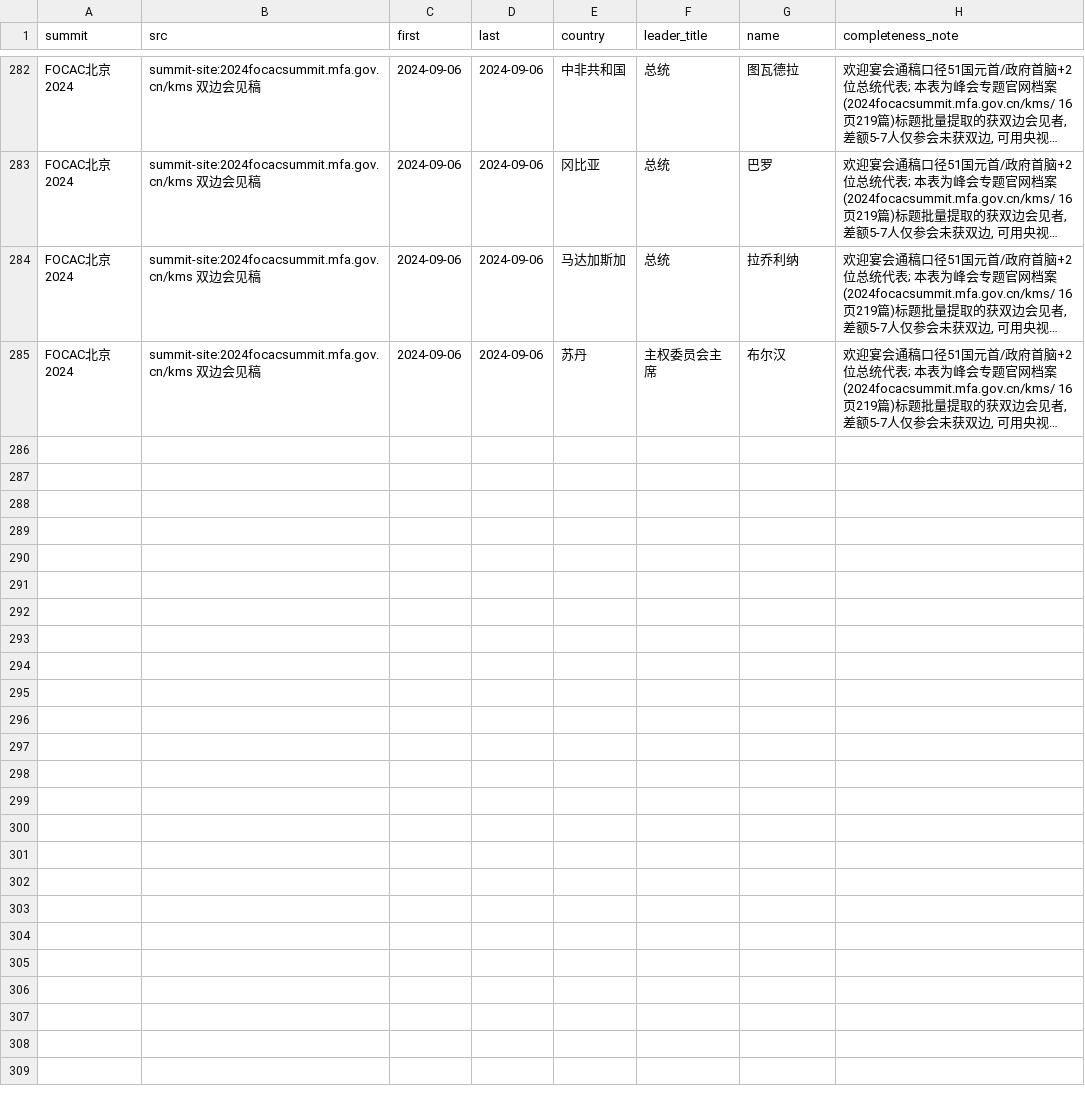
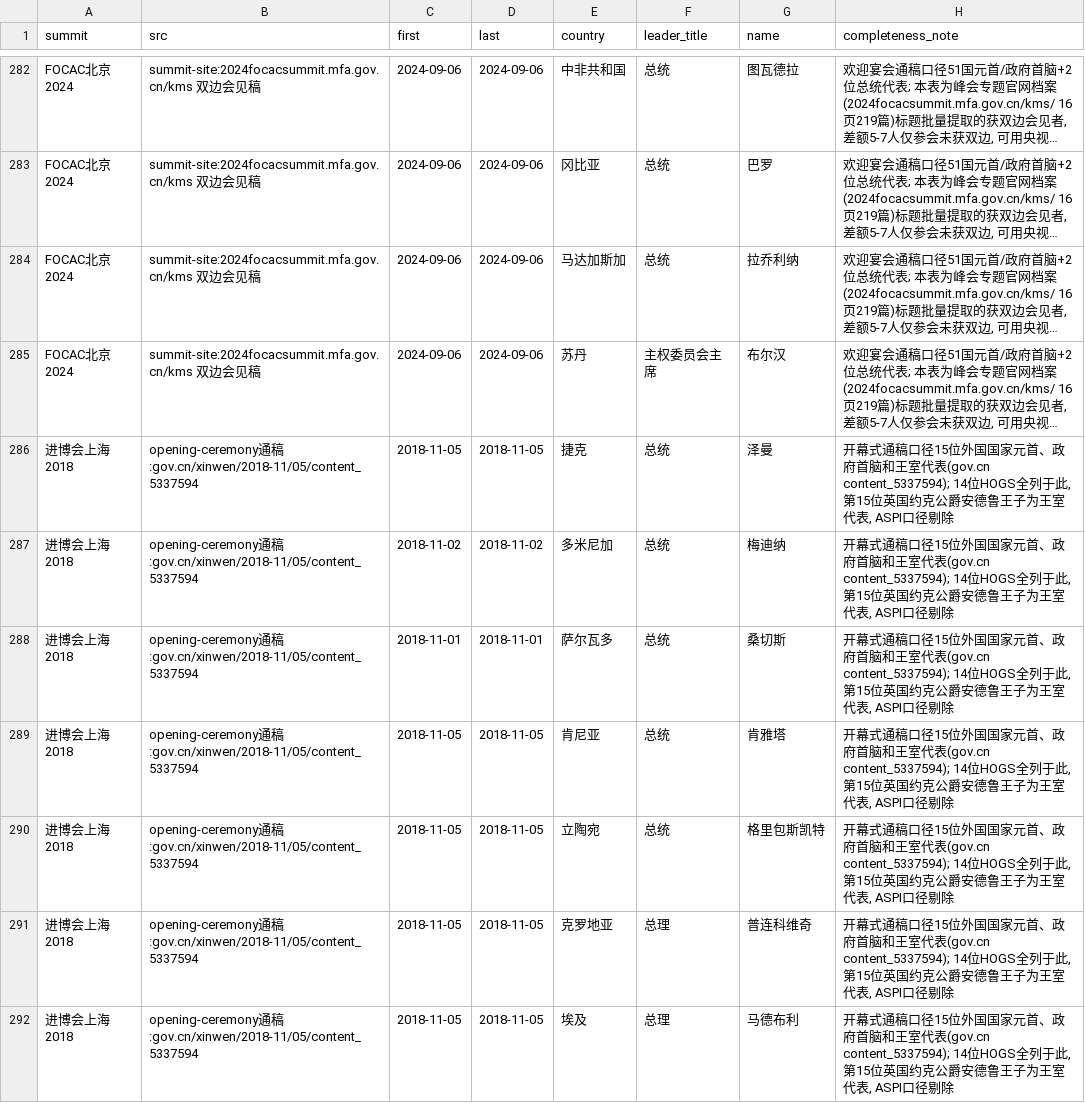
Before and after one commit to wangmm001/visit-g2, a CSV file: pipeline/data/summit_attendees.csv, drawn as a sheet; only a part is shown, gaps mark what is left out; long unchanged cells end in …; the diff covers the shown part only; the diff names each change by its address in the sheet, - before the commit and + after, or states it on an @@ line.

```diff
--- a/pipeline/data/summit_attendees.csv
+++ b/pipeline/data/summit_attendees.csv
+row 286: 进博会上海2018 | opening-ceremony通稿:gov.cn/xinwen/2018-11/05/content_5337594 | 2018-11-05 | 2018-11-05 | 捷克 | 总统 | 泽曼 | 开幕式通稿口径15位外国国家元首、政府首脑和王室代表(gov.cn content_5337594); 14位HOGS全列于此, 第15位英国约克公爵安德鲁王子为王室代表, ASPI口径剔除
+row 287: 进博会上海2018 | opening-ceremony通稿:gov.cn/xinwen/2018-11/05/content_5337594 | 2018-11-02 | 2018-11-02 | 多米尼加 | 总统 | 梅迪纳 | 开幕式通稿口径15位外国国家元首、政府首脑和王室代表(gov.cn content_5337594); 14位HOGS全列于此, 第15位英国约克公爵安德鲁王子为王室代表, ASPI口径剔除
+row 288: 进博会上海2018 | opening-ceremony通稿:gov.cn/xinwen/2018-11/05/content_5337594 | 2018-11-01 | 2018-11-01 | 萨尔瓦多 | 总统 | 桑切斯 | 开幕式通稿口径15位外国国家元首、政府首脑和王室代表(gov.cn content_5337594); 14位HOGS全列于此, 第15位英国约克公爵安德鲁王子为王室代表, ASPI口径剔除
+row 289: 进博会上海2018 | opening-ceremony通稿:gov.cn/xinwen/2018-11/05/content_5337594 | 2018-11-05 | 2018-11-05 | 肯尼亚 | 总统 | 肯雅塔 | 开幕式通稿口径15位外国国家元首、政府首脑和王室代表(gov.cn content_5337594); 14位HOGS全列于此, 第15位英国约克公爵安德鲁王子为王室代表, ASPI口径剔除
+row 290: 进博会上海2018 | opening-ceremony通稿:gov.cn/xinwen/2018-11/05/content_5337594 | 2018-11-05 | 2018-11-05 | 立陶宛 | 总统 | 格里包斯凯特 | 开幕式通稿口径15位外国国家元首、政府首脑和王室代表(gov.cn content_5337594); 14位HOGS全列于此, 第15位英国约克公爵安德鲁王子为王室代表, ASPI口径剔除
+row 291: 进博会上海2018 | opening-ceremony通稿:gov.cn/xinwen/2018-11/05/content_5337594 | 2018-11-05 | 2018-11-05 | 克罗地亚 | 总理 | 普连科维奇 | 开幕式通稿口径15位外国国家元首、政府首脑和王室代表(gov.cn content_5337594); 14位HOGS全列于此, 第15位英国约克公爵安德鲁王子为王室代表, ASPI口径剔除
+row 292: 进博会上海2018 | opening-ceremony通稿:gov.cn/xinwen/2018-11/05/content_5337594 | 2018-11-05 | 2018-11-05 | 埃及 | 总理 | 马德布利 | 开幕式通稿口径15位外国国家元首、政府首脑和王室代表(gov.cn content_5337594); 14位HOGS全列于此, 第15位英国约克公爵安德鲁王子为王室代表, ASPI口径剔除
```
Also changed, not shown: 7 added rows elsewhere in this file, 5 other files.
